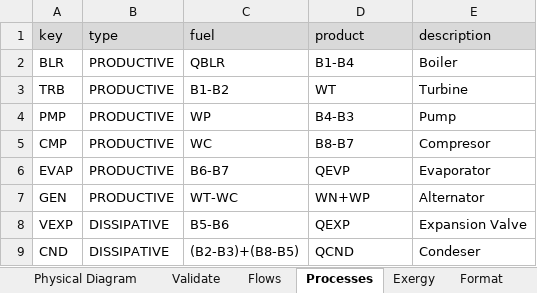
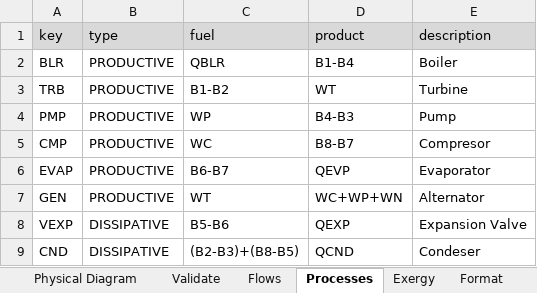
Before and after one commit to ctorrescuadra/TaesLab, an Excel workbook: Examples/orcvcr/orcvcr_model.xlsx, sheet Processes, drawn as a sheet; values as stored, in another font and other column widths than the file's, no borders; the diff names each change by its address in the sheet, - before the commit and + after, or states it on an @@ line.

Commit message:
Code Revision 260503
- Pass result info to FP graph builders and filter diagrams by active processes. cGraphDiagramFP, cDigraph, ShowGraph, ViewResults, and cResultInfo now forward Info, and cGraphDiagramFP uses it.ActiveProcesses to build node/edge tables. cDiagramFP selection and table slicing updated to operate only on active processes (Names, TableFP, TableCFP).
- Validate and rebuild productive/exergy checks in cExergyData: improved header docs, reworked construction of productive graph and reachability checks using logical/transitive closure and DFS; log unreachable processes and set ActiveProcesses accordingly.
- Add waste allocation validation and minor cleanup in cExergyCost (validate mS is a productive matrix before proceeding).
- cWasteAnalysis now computes flow cost curves without mutating waste table or relying on side-effect updates; uses modelFP operators and recycling factor math to build direct/general cost series.

- Deactivate diagramFP logic calculation  when state changes in cThermoeconomicModel (remove redundant setter).
- Update result table builder to include Names when generating FP tables, and add small fixes minor formatting and docstring improvements
- Uupdated example orcvr example
- new Functions/sminv.m added to compute the inverse using the Sherman-Morrison formula.

```diff
--- a/Examples/orcvcr/orcvcr_model.xlsx (sheet Processes)
+++ b/Examples/orcvcr/orcvcr_model.xlsx (sheet Processes)
-C7 (fuel): WT-WC
+C7 (fuel): WT
-D7 (product): WN+WP
+D7 (product): WC+WP+WN
```
Also changed, not shown: sheet Exergy, sheet WasteDefinition, sheet Flows, formulas that keep their value, 20 other files.
